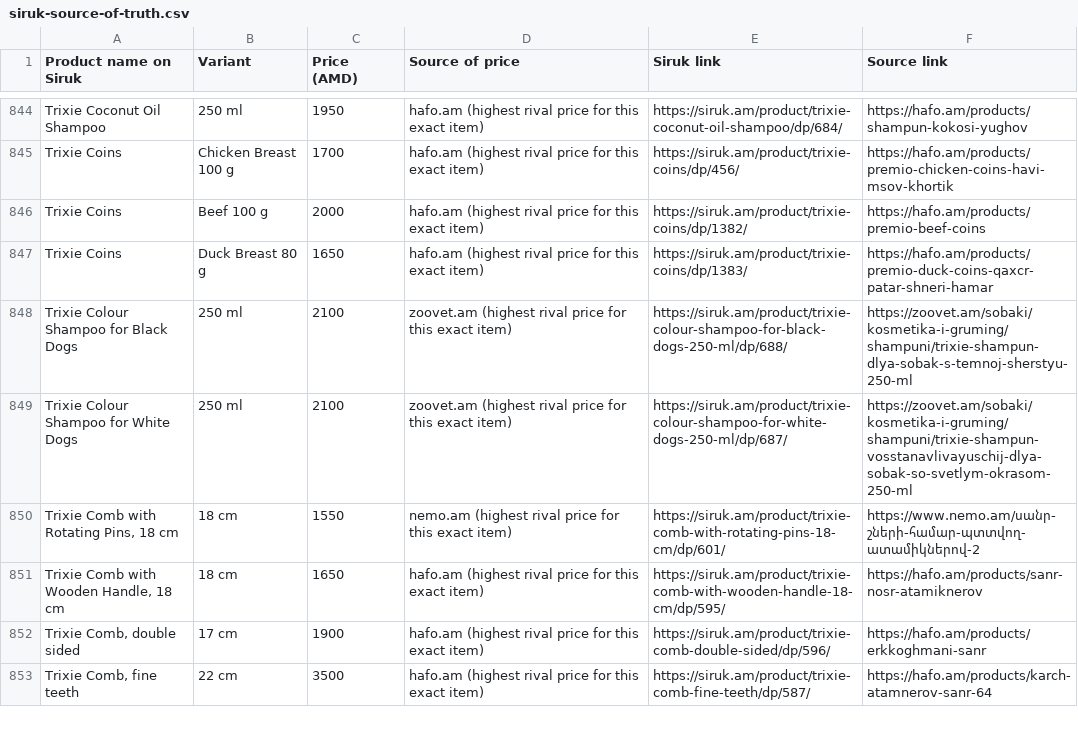
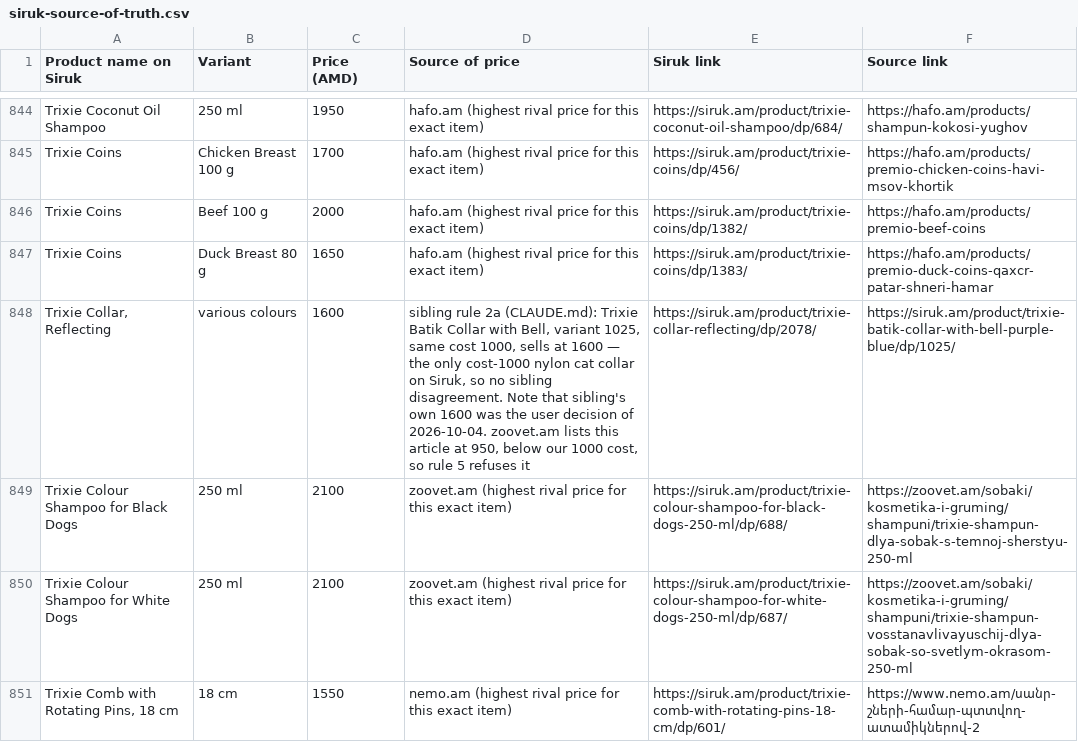
Before and after one commit to EricKhosro/siruk-claude, a CSV file: runs/2026-10-04-rival-prices/siruk-source-of-truth.csv, drawn as a sheet; only a part is shown, gaps mark what is left out; the shorter side is filled out with more unchanged rows.

Commit message:
scale and prices v1

```diff
--- a/runs/2026-10-04-rival-prices/siruk-source-of-truth.csv
+++ b/runs/2026-10-04-rival-prices/siruk-source-of-truth.csv
@@ -847,2 +847,3 @@ Trixie Coins,Beef 100 g,2000,hafo.am (highest rival price for this exact item),h
 Trixie Coins,Duck Breast 80 g,1650,hafo.am (highest rival price for this exact item),https://siruk.am/product/trixie-coins/dp/1383/,https://hafo.am/products/premio-duck-coins-qaxcr-patar-shneri-hamar
+"Trixie Collar, Reflecting",various colours,1600,"sibling rule 2a (CLAUDE.md): Trixie Batik Collar with Bell, variant 1025, same cost 1000, sells at 1600 — the only cost-1000 nylon cat collar on Siruk, so no sibling disagreement. Note that sibling's own 1600 was the user decision of 2026-10-04. zoovet.am lists this article at 950, below our 1000 cost, so rule 5 refuses it",https://siruk.am/product/trixie-collar-reflecting/dp/2078/,https://siruk.am/product/trixie-batik-collar-with-bell-purple-blue/dp/1025/
 Trixie Colour Shampoo for Black Dogs,250 ml,2100,zoovet.am (highest rival price for this exact item),https://siruk.am/product/trixie-colour-shampoo-for-black-dogs-250-ml/dp/688/,https://zoovet.am/sobaki/kosmetika-i-gruming/shampuni/trixie-shampun-dlya-sobak-s-temnoj-sherstyu-250-ml
```
Also changed, not shown: 25 other files.
